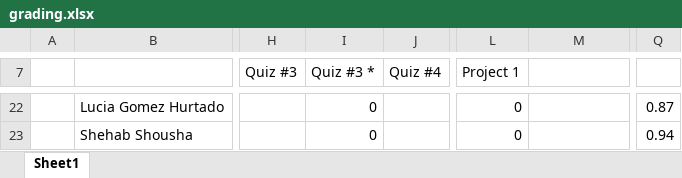
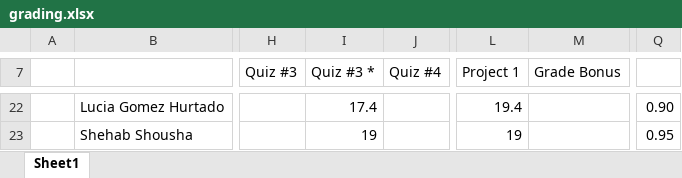
Before and after one commit to benbeeler/TEACHING, an Excel workbook: Advanced Reactor Materials/Fall2023/grading.xlsx, sheet Sheet1, drawn as a sheet; only a part is shown, gaps mark what is left out; values as stored, in another font and other column widths than the file's, no borders; the diff covers the shown part only; the diff names each change by its address in the sheet, - before the commit and + after, or states it on an @@ line.

```diff
--- a/Advanced Reactor Materials/Fall2023/grading.xlsx (sheet Sheet1)
+++ b/Advanced Reactor Materials/Fall2023/grading.xlsx (sheet Sheet1)
-M7: (empty)
+M7: Grade Bonus
-I22 (Quiz #3 *): 0
+I22 (Quiz #3 *): 17.4
-L22 (Project 1): 0
+L22 (Project 1): 19.4
-Q22: 0.87
+Q22: 0.90
-I23 (Quiz #3 *): 0
+I23 (Quiz #3 *): 19
-L23 (Project 1): 0
+L23 (Project 1): 19
-Q23: 0.94
+Q23: 0.95
```
Also changed, not shown: 1 added row, 1 removed row, 28 edited cells and cell formats elsewhere in this sheet, formulas that keep their value, Advanced Reactor Materials/Fall2023/presentation_grading.xlsx, 10 other files.
